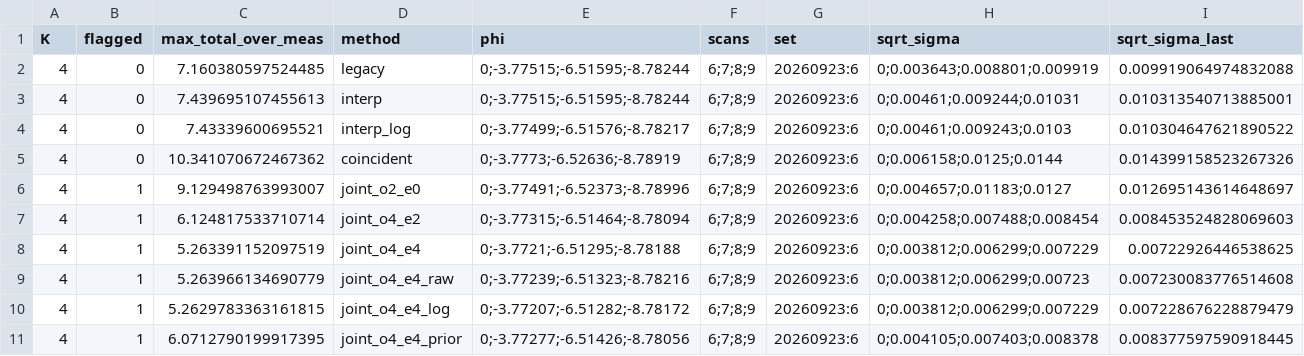
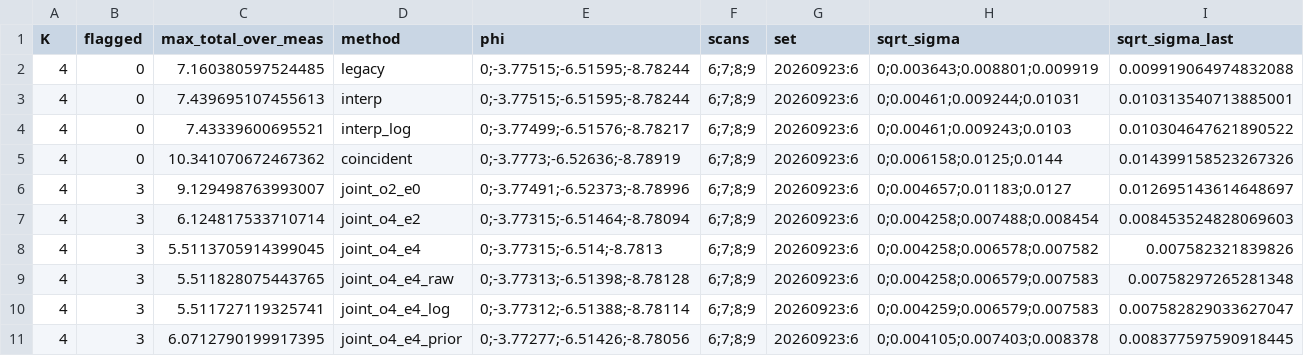
Before and after one commit to Dave-J-W/LSS_Reader2, a CSV file: docs/comparisons_data/ref_patch_nx/sets.csv, drawn as a sheet.

```diff
--- a/docs/comparisons_data/ref_patch_nx/sets.csv
+++ b/docs/comparisons_data/ref_patch_nx/sets.csv
@@ -5,7 +5,7 @@ K,flagged,max_total_over_meas,method,phi,scans,set,sqrt_sigma,sqrt_sigma_last
 4,0,10.341070672467362,coincident,0;-3.7773;-6.52636;-8.78919,6;7;8;9,20260923:6,0;0.006158;0.0125;0.0144,0.014399158523267326
-4,1,9.129498763993007,joint_o2_e0,0;-3.77491;-6.52373;-8.78996,6;7;8;9,20260923:6,0;0.004657;0.01183;0.0127,0.012695143614648697
-4,1,6.124817533710714,joint_o4_e2,0;-3.77315;-6.51464;-8.78094,6;7;8;9,20260923:6,0;0.004258;0.007488;0.008454,0.008453524828069603
-4,1,5.263391152097519,joint_o4_e4,0;-3.7721;-6.51295;-8.78188,6;7;8;9,20260923:6,0;0.003812;0.006299;0.007229,0.00722926446538625
-4,1,5.263966134690779,joint_o4_e4_raw,0;-3.77239;-6.51323;-8.78216,6;7;8;9,20260923:6,0;0.003812;0.006299;0.00723,0.007230083776514608
-4,1,5.2629783363161815,joint_o4_e4_log,0;-3.77207;-6.51282;-8.78172,6;7;8;9,20260923:6,0;0.003812;0.006299;0.007229,0.007228676228879479
-4,1,6.0712790199917395,joint_o4_e4_prior,0;-3.77277;-6.51426;-8.78056,6;7;8;9,20260923:6,0;0.004105;0.007403;0.008378,0.008377597590918445
+4,3,9.129498763993007,joint_o2_e0,0;-3.77491;-6.52373;-8.78996,6;7;8;9,20260923:6,0;0.004657;0.01183;0.0127,0.012695143614648697
+4,3,6.124817533710714,joint_o4_e2,0;-3.77315;-6.51464;-8.78094,6;7;8;9,20260923:6,0;0.004258;0.007488;0.008454,0.008453524828069603
+4,3,5.5113705914399045,joint_o4_e4,0;-3.77315;-6.514;-8.7813,6;7;8;9,20260923:6,0;0.004258;0.006578;0.007582,0.007582321839826
+4,3,5.511828075443765,joint_o4_e4_raw,0;-3.77313;-6.51398;-8.78128,6;7;8;9,20260923:6,0;0.004258;0.006579;0.007583,0.00758297265281348
+4,3,5.511727119325741,joint_o4_e4_log,0;-3.77312;-6.51388;-8.78114,6;7;8;9,20260923:6,0;0.004259;0.006579;0.007583,0.007582829033627047
+4,3,6.0712790199917395,joint_o4_e4_prior,0;-3.77277;-6.51426;-8.78056,6;7;8;9,20260923:6,0;0.004105;0.007403;0.008378,0.008377597590918445
```
Also changed, not shown: docs/comparisons_data/ref_patch_nx/joins.csv, docs/comparisons_data/ref_patch_nx/split.csv, 36 other files.
